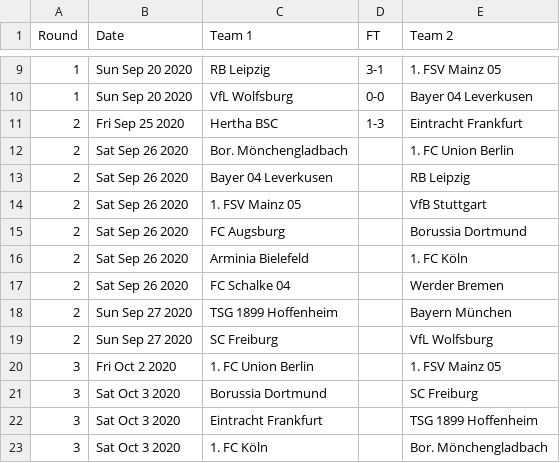
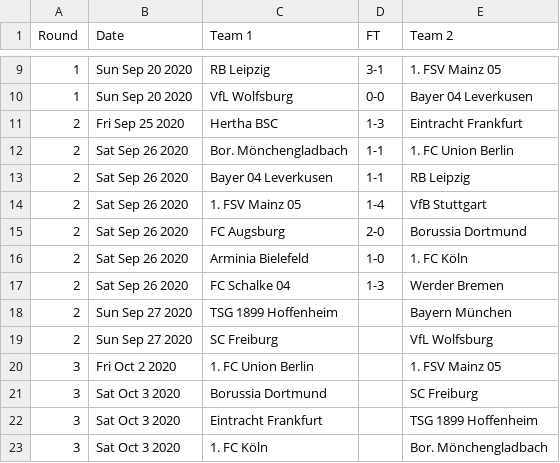
Before and after one commit to footballcsv/deutschland, a CSV file: 2020s/2020-21/de.1.csv, drawn as a sheet; only a part is shown, gaps mark what is left out.

Commit message:
auto-update week 40

```diff
--- a/2020s/2020-21/de.1.csv
+++ b/2020s/2020-21/de.1.csv
@@ -11,8 +11,8 @@ Round,Date,Team 1,FT,Team 2
 2,Fri Sep 25 2020,Hertha BSC,1-3,Eintracht Frankfurt
-2,Sat Sep 26 2020,Bor. Mönchengladbach,,1. FC Union Berlin
-2,Sat Sep 26 2020,Bayer 04 Leverkusen,,RB Leipzig
-2,Sat Sep 26 2020,1. FSV Mainz 05,,VfB Stuttgart
-2,Sat Sep 26 2020,FC Augsburg,,Borussia Dortmund
-2,Sat Sep 26 2020,Arminia Bielefeld,,1. FC Köln
-2,Sat Sep 26 2020,FC Schalke 04,,Werder Bremen
+2,Sat Sep 26 2020,Bor. Mönchengladbach,1-1,1. FC Union Berlin
+2,Sat Sep 26 2020,Bayer 04 Leverkusen,1-1,RB Leipzig
+2,Sat Sep 26 2020,1. FSV Mainz 05,1-4,VfB Stuttgart
+2,Sat Sep 26 2020,FC Augsburg,2-0,Borussia Dortmund
+2,Sat Sep 26 2020,Arminia Bielefeld,1-0,1. FC Köln
+2,Sat Sep 26 2020,FC Schalke 04,1-3,Werder Bremen
 2,Sun Sep 27 2020,TSG 1899 Hoffenheim,,Bayern München
```
